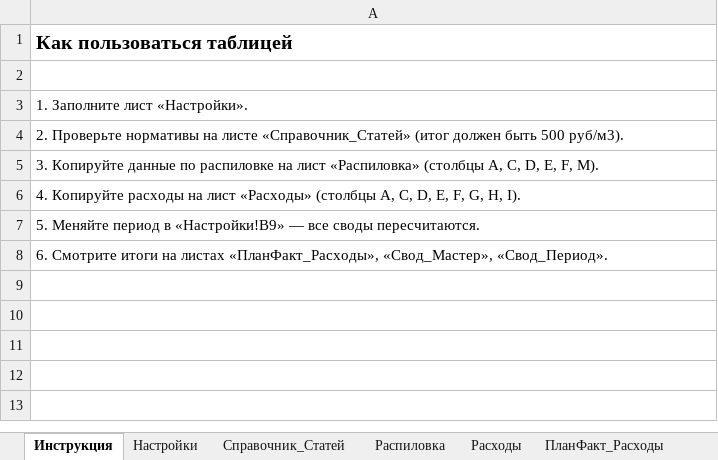
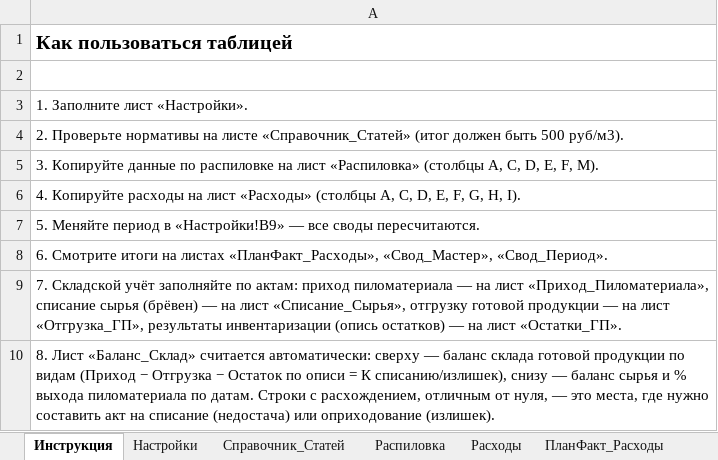
Before and after one commit to CasperGBF50105/skills, an Excel workbook: Учет_Распиловки.xlsx, sheet Инструкция, drawn as a sheet; values as stored, in another font and other column widths than the file's, no borders; the diff names each change by its address in the sheet, - before the commit and + after, or states it on an @@ line.

```diff
--- a/Учет_Распиловки.xlsx (sheet Инструкция)
+++ b/Учет_Распиловки.xlsx (sheet Инструкция)
+row 9: 7. Складской учёт заполняйте по актам: приход пиломатериала — на лист «Приход_Пиломатериала», списание сырья (брёвен) — на лист «Списание_Сырья», отгрузку готовой продукции — на лист «Отгрузка_ГП», результаты инвентаризации (опись остатков) — на лист «Остатки_ГП».
+row 10: 8. Лист «Баланс_Склад» считается автоматически: сверху — баланс склада готовой продукции по видам (Приход − Отгрузка − Остаток по описи = К списанию/излишек), снизу — баланс сырья и % выхода пиломатериала по датам. Строки с расхождением, отличным от нуля, — это места, где нужно составить акт на списание (недостача) или оприходование (излишек).
```
Also changed, not shown: other sheet tabs, 1 other file.
